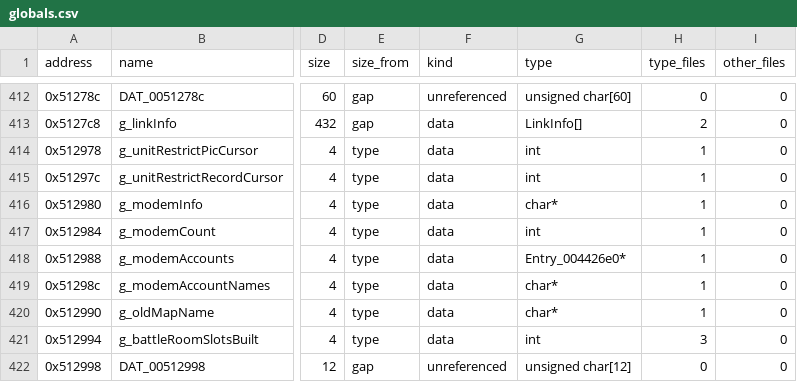
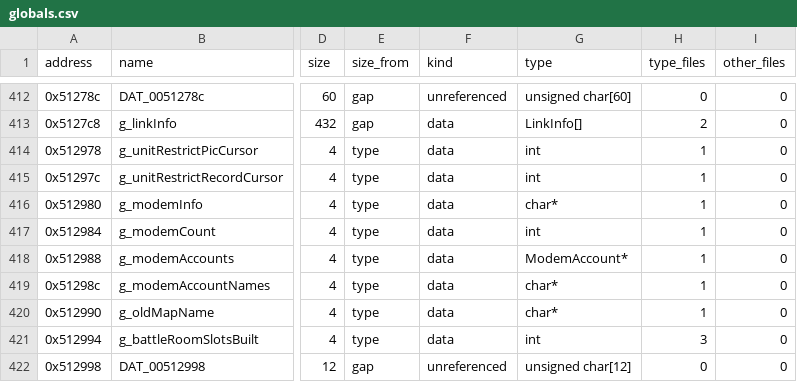
Before and after one commit to HectorBailey/byte-tactics, a CSV file: data/globals.csv, drawn as a sheet; only a part is shown, gaps mark what is left out; the diff names each change by its address in the sheet, - before the commit and + after, or states it on an @@ line.

Commit message:
Refactor: Name multi.cpp's ModemAccount
The 0x102-byte record g_modemAccounts holds twenty of, a name and a
phone number, kept the address name Entry_004426e0. It is the modem
account the ACCOUNTS menu entry lists (allocated as "MODEMACCOUNTS"),
so it is now ModemAccount.

Issue: #7068

```diff
--- a/data/globals.csv
+++ b/data/globals.csv
-G418 (type): Entry_004426e0*
+G418 (type): ModemAccount*
```
Also changed, not shown: 4 other files.
